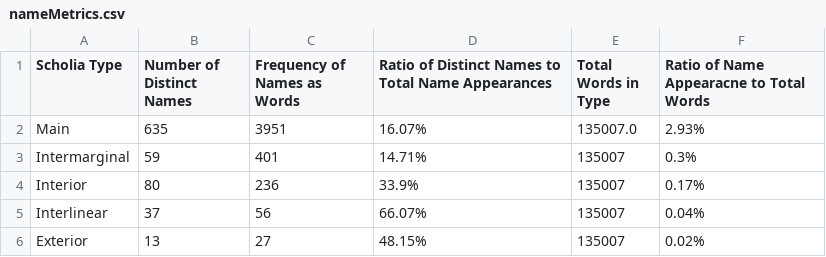
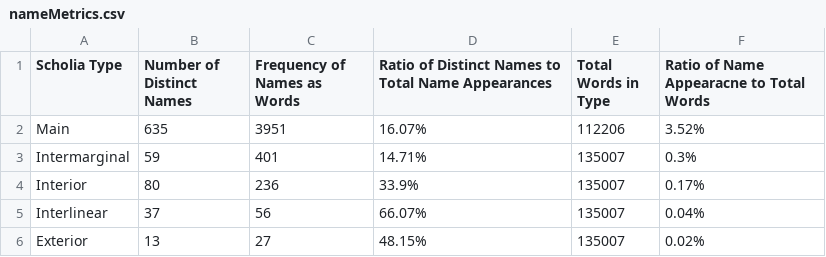
Before and after one commit to cjschu17/Thesis2016-2017, a CSV file: Data/NameData/nameMetrics.csv, drawn as a sheet.

Commit message:
Update nameMetrics.csv

```diff
--- a/Data/NameData/nameMetrics.csv
+++ b/Data/NameData/nameMetrics.csv
@@ -1,3 +1,3 @@
 Scholia Type,Number of Distinct Names,Frequency of Names as Words,Ratio of Distinct Names to Total Name Appearances,Total Words in Type,Ratio of Name Appearacne to Total Words
-Main,635,3951,16.07%,135007.0,2.93%
+Main,635,3951,16.07%,112206,3.52%
 Intermarginal,59,401,14.71%,135007,0.3%
```
